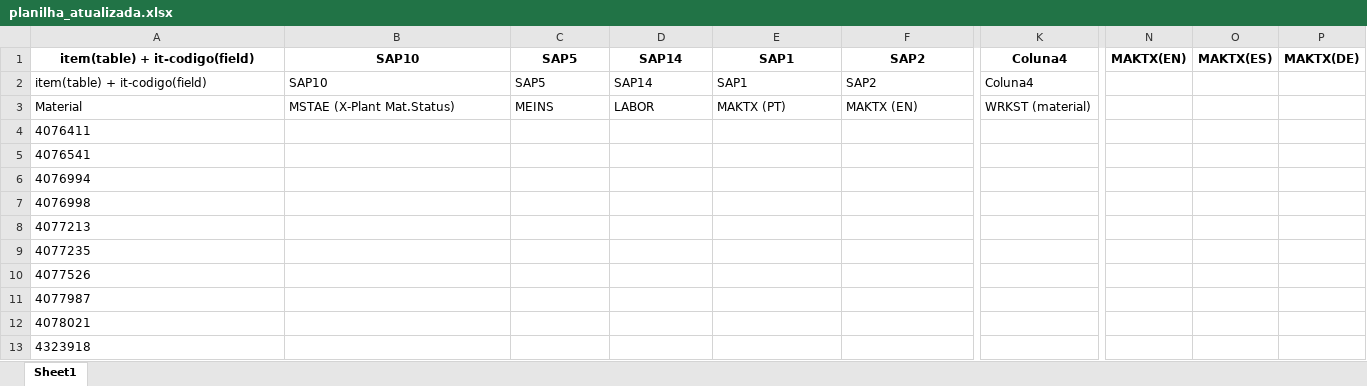
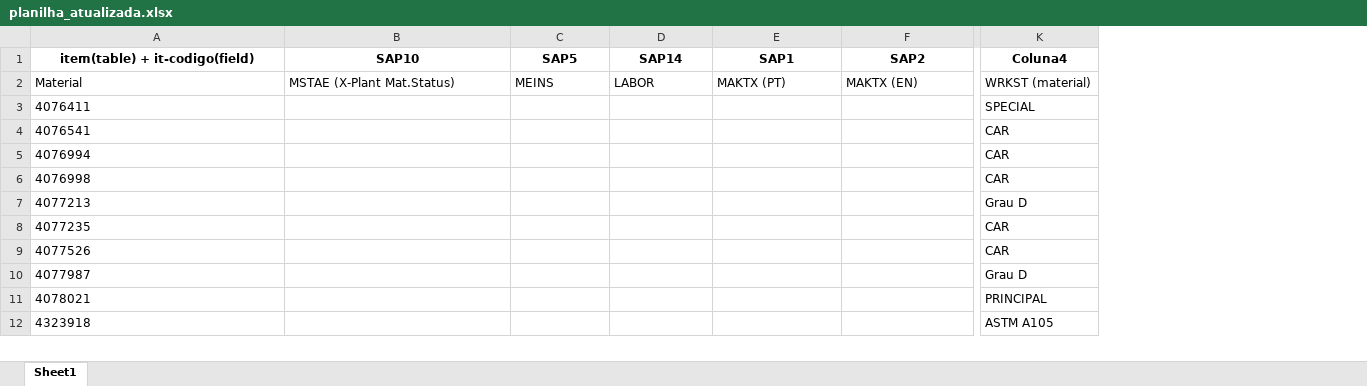
Before and after one commit to NEGuenther/Automa--o, an Excel workbook: planilhas/planilha_atualizada.xlsx, sheet Sheet1, drawn as a sheet; only a part is shown, gaps mark what is left out; values as stored, in another font and other column widths than the file's, no borders; removed rows and columns are numbered as before the commit, all else as after; rows hold the shown columns only; the diff covers the shown part only; the diff names each change by its address in the sheet, - before the commit and + after, or states it on an @@ line.

Commit message:
Integração de funções de extração de materiais no app.py
- Adicionadas funções de carregar_dicionario e encontrar_material
- Processamento de materiais a partir da coluna SAP123
- Inserção de materiais encontrados na Coluna4
- Validação de materiais genéricos (MOTOR, SPECIAL)
- Planilha atualizada com materiais identificados

```diff
--- a/planilhas/planilha_atualizada.xlsx (sheet Sheet1)
+++ b/planilhas/planilha_atualizada.xlsx (sheet Sheet1)
-column K (Coluna4), row 3: WRKST (material)
+column K (Coluna4), rows 2-12: WRKST (material) | SPECIAL | CAR | CAR | CAR | Grau D | CAR | CAR | Grau D | PRINCIPAL | ASTM A105
-column N, empty
-column O, empty
-column P, empty
-row 1: item(table) + it-codigo(field) | SAP10 | SAP5 | SAP14 | SAP1 | SAP2 | Coluna4 | MAKTX(EN) | MAKTX(ES) | MAKTX(DE)
@@ A1:F1 bold: off → on, alignment: left → center @@
```
Also changed, not shown: cell formats elsewhere in this sheet, 5 other files.
